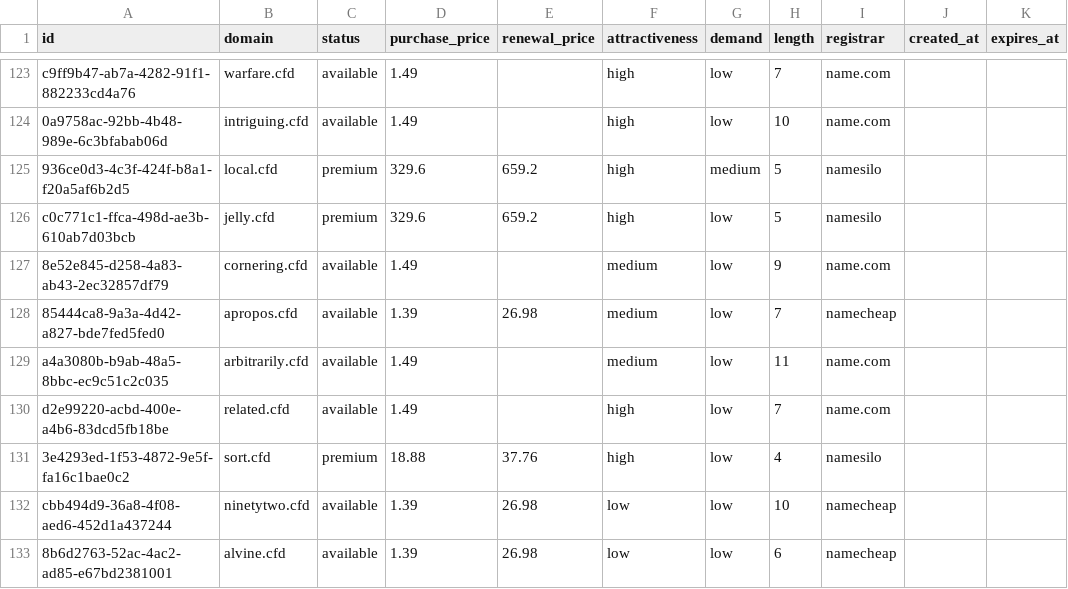
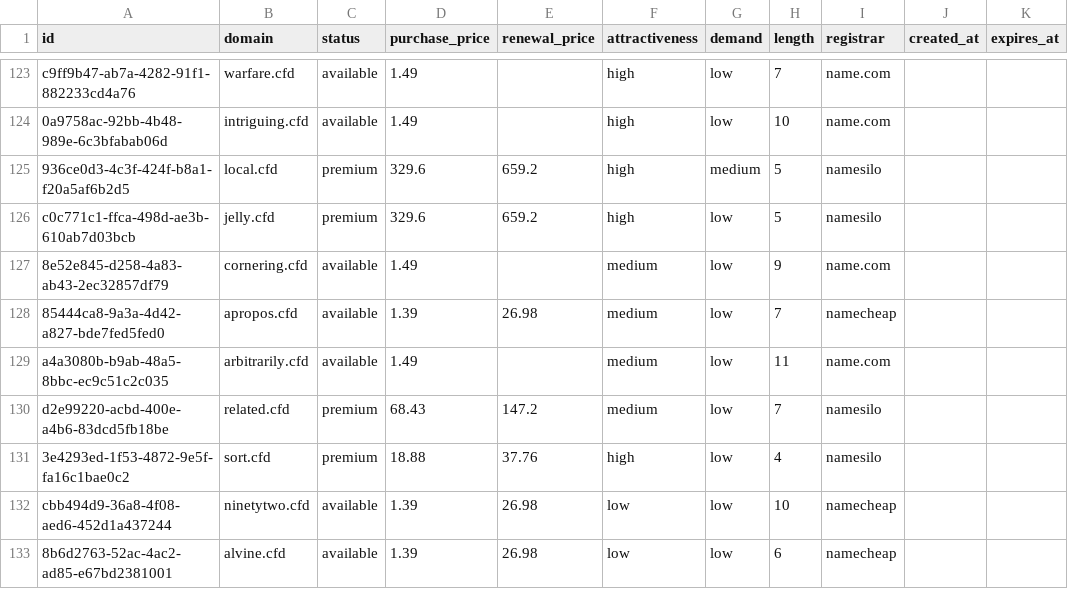
Before and after one commit to UniqueDomains/cfd-oneword-domains, a CSV file: cfd.csv, drawn as a sheet; only a part is shown, gaps mark what is left out.

Commit message:
Domains update

```diff
--- a/cfd.csv
+++ b/cfd.csv
@@ -129,3 +129,3 @@ c0c771c1-ffca-498d-ae3b-610ab7d03bcb,jelly.cfd,premium,329.6,659.2,high,low,5,na
 a4a3080b-b9ab-48a5-8bbc-ec9c51c2c035,arbitrarily.cfd,available,1.49,,medium,low,11,name.com,,
-d2e99220-acbd-400e-a4b6-83dcd5fb18be,related.cfd,available,1.49,,high,low,7,name.com,,
+d2e99220-acbd-400e-a4b6-83dcd5fb18be,related.cfd,premium,68.43,147.2,medium,low,7,namesilo,,
 3e4293ed-1f53-4872-9e5f-fa16c1bae0c2,sort.cfd,premium,18.88,37.76,high,low,4,namesilo,,
```
Also changed, not shown: 3 other files.
